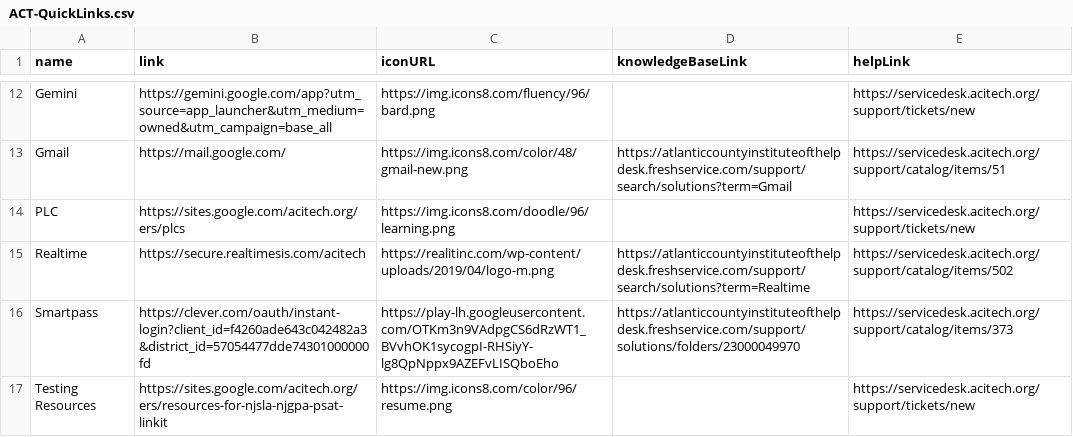
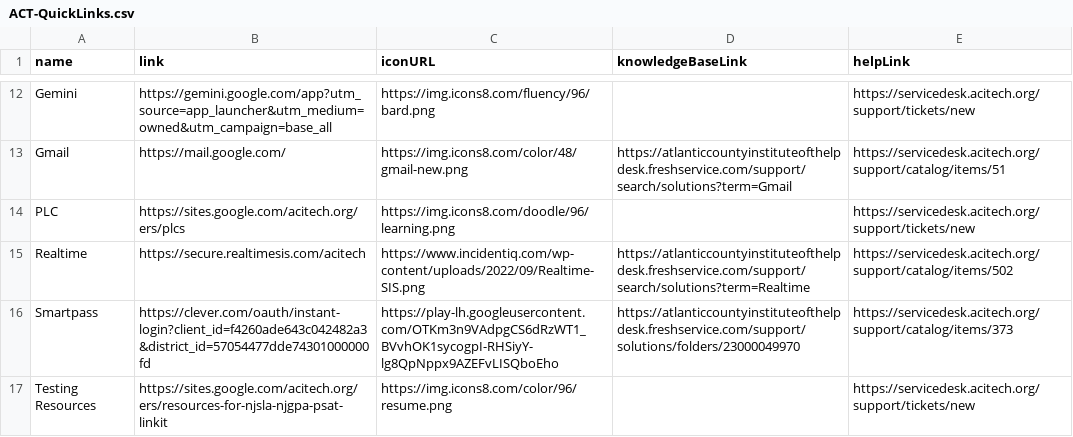
Before and after one commit to website-acit/acitech.org, a CSV file: ACT-QuickLinks.csv, drawn as a sheet; only a part is shown, gaps mark what is left out.

Commit message:
update icons 2

```diff
--- a/ACT-QuickLinks.csv
+++ b/ACT-QuickLinks.csv
@@ -14,3 +14,3 @@ Gmail,https://mail.google.com/,https://img.icons8.com/color/48/gmail-new.png,htt
 PLC,https://sites.google.com/acitech.org/ers/plcs,https://img.icons8.com/doodle/96/learning.png,,https://servicedesk.acitech.org/support/tickets/new
-Realtime,https://secure.realtimesis.com/acitech,https://realitinc.com/wp-content/uploads/2019/04/logo-m.png,https://atlanticcountyinstituteofthelpdesk.freshservice.com/support/search/solutions?term=Realtime,https://servicedesk.acitech.org/support/catalog/items/502
+Realtime,https://secure.realtimesis.com/acitech,https://www.incidentiq.com/wp-content/uploads/2022/09/Realtime-SIS.png,https://atlanticcountyinstituteofthelpdesk.freshservice.com/support/search/solutions?term=Realtime,https://servicedesk.acitech.org/support/catalog/items/502
 Smartpass,https://clever.com/oauth/instant-login?client_id=f4260ade643c042482a3&district_id=57054477dde74301000000fd,https://play-lh.googleusercontent.com/OTKm3n9VAdpgCS6dRzWT1_BVvhOK1sycogpI-RHSiyY-lg8QpNppx9AZEFvLISQboEho,https://atlanticcountyinstituteofthelpdesk.freshservice.com/support/solutions/folders/23000049970,https://servicedesk.acitech.org/support/catalog/items/373
```
Also changed, not shown: 1 other file.
